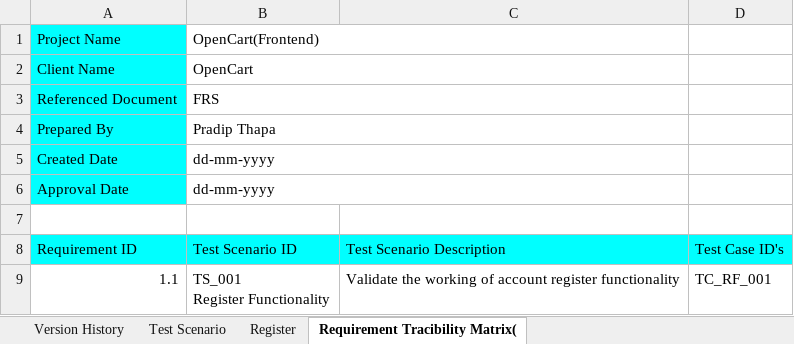
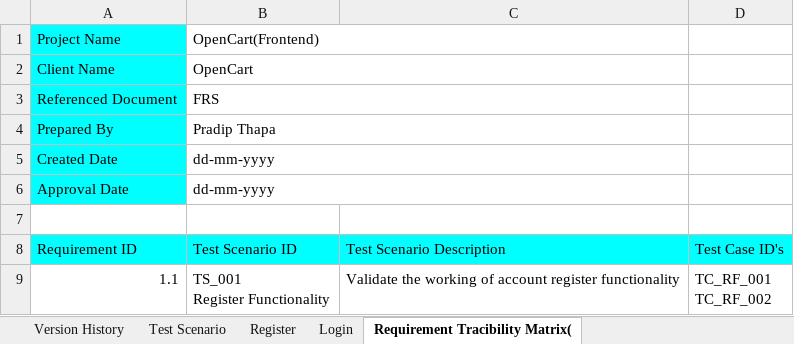
Before and after one commit to officialpradip/mannual-testing-project, an Excel workbook: Mannual Testing Practice.xlsx, sheet Requirement Tracibility Matrix(, drawn as a sheet; values as stored, in another font and other column widths than the file's, no borders; charts and pictures not drawn; ↵ is a line break in a cell; the diff names each change by its address in the sheet, - before the commit and + after, or states it on an @@ line.

```diff
--- a/Mannual Testing Practice.xlsx (sheet Requirement Tracibility Matrix()
+++ b/Mannual Testing Practice.xlsx (sheet Requirement Tracibility Matrix()
+sheet tab: Login
-D9: TC_RF_001
+D9: TC_RF_001 ↵ TC_RF_002
```
Also changed, not shown: sheet Register, sheet Test Scenario, charts or pictures.
